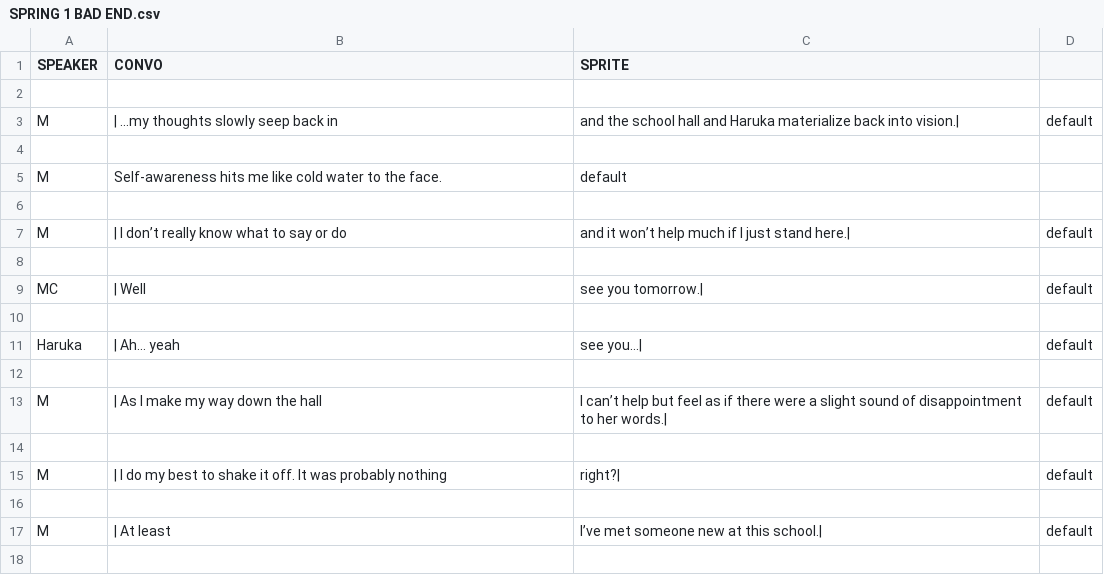
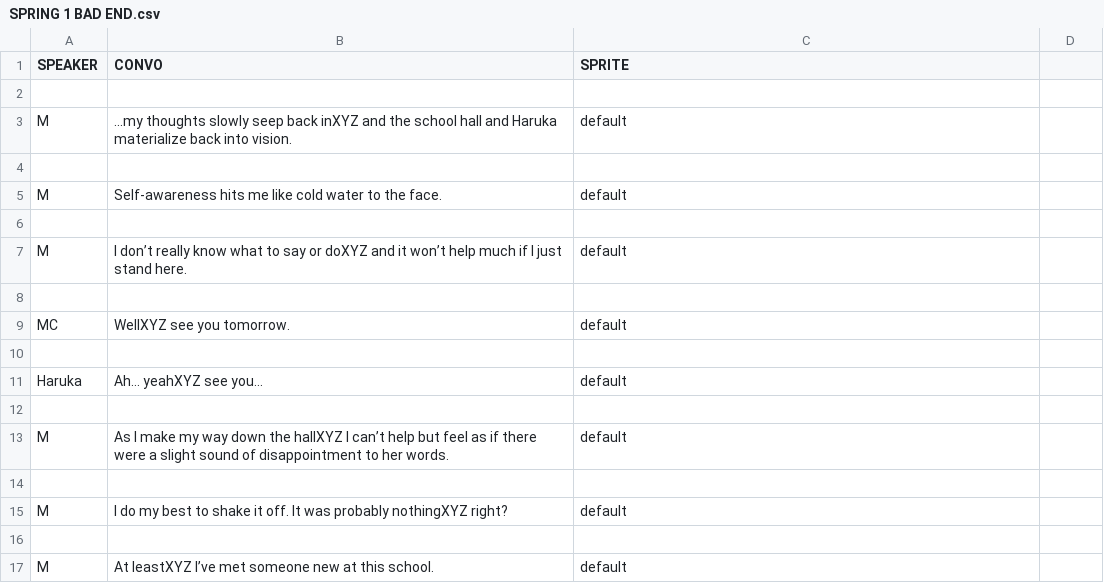
Before and after one commit to eggshelly/ics161FinalProj-Cardinal-Sin, a CSV file: ics161FinalProj/Assets/Dialogue Resources/SPRING 1 BAD END.csv, drawn as a sheet.

```diff
--- a/ics161FinalProj/Assets/Dialogue Resources/SPRING 1 BAD END.csv
+++ b/ics161FinalProj/Assets/Dialogue Resources/SPRING 1 BAD END.csv
@@ -2,3 +2,3 @@ SPEAKER,CONVO,SPRITE
 
-M,| ...my thoughts slowly seep back in, and the school hall and Haruka materialize back into vision.|,default
+M, ...my thoughts slowly seep back inXYZ and the school hall and Haruka materialize back into vision.,default
 
@@ -6,12 +6,12 @@ M, Self-awareness hits me like cold water to the face.,default
 
-M,| I don’t really know what to say or do, and it won’t help much if I just stand here.|,default
+M, I don’t really know what to say or doXYZ and it won’t help much if I just stand here.,default
 
-MC,| Well, see you tomorrow.|,default
+MC, WellXYZ see you tomorrow.,default
 
-Haruka,| Ah… yeah, see you…|,default
+Haruka, Ah… yeahXYZ see you…,default
 
-M,| As I make my way down the hall, I can’t help but feel as if there were a slight sound of disappointment to her words.|,default
+M, As I make my way down the hallXYZ I can’t help but feel as if there were a slight sound of disappointment to her words.,default
 
-M,| I do my best to shake it off. It was probably nothing, right?|,default
+M, I do my best to shake it off. It was probably nothingXYZ right?,default
 
-M,| At least, I’ve met someone new at this school.|,default
+M, At leastXYZ I’ve met someone new at this school.,default
```
Also changed, not shown: ics161FinalProj/Assets/Dialogue Resources/INTRODUCTION.csv, ics161FinalProj/Assets/Dialogue Resources/SPRING 1 GOOD END.csv, 2 other files.
